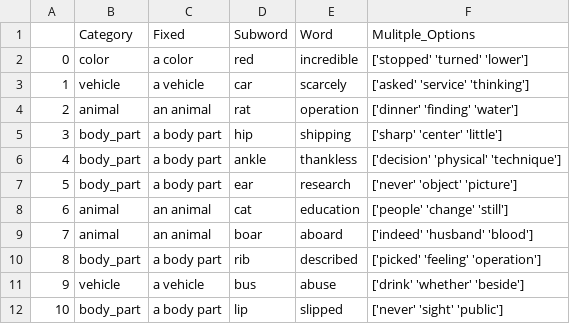
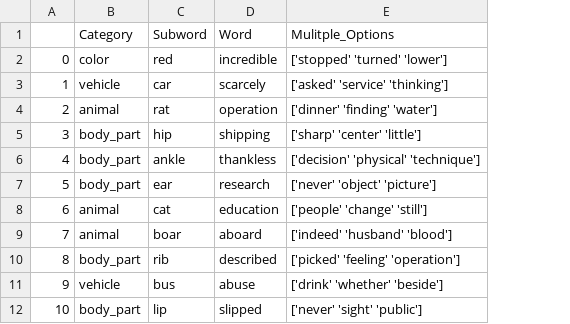
Before and after one commit to danb7/Subword-Spotting, a CSV file: datasets/dataset_for_evaluation.csv, drawn as a sheet; only a part is shown; the diff names each change by its address in the sheet, - before the commit and + after, or states it on an @@ line.

Commit message:
added evaluation for chat response

```diff
--- a/datasets/dataset_for_evaluation.csv
+++ b/datasets/dataset_for_evaluation.csv
-column C (Fixed), rows 2-12: a color | a vehicle | an animal | a body part | a body part | a body part | an animal | an animal | a body part | a vehicle | a body part
```
Also changed, not shown: 6 other files.
